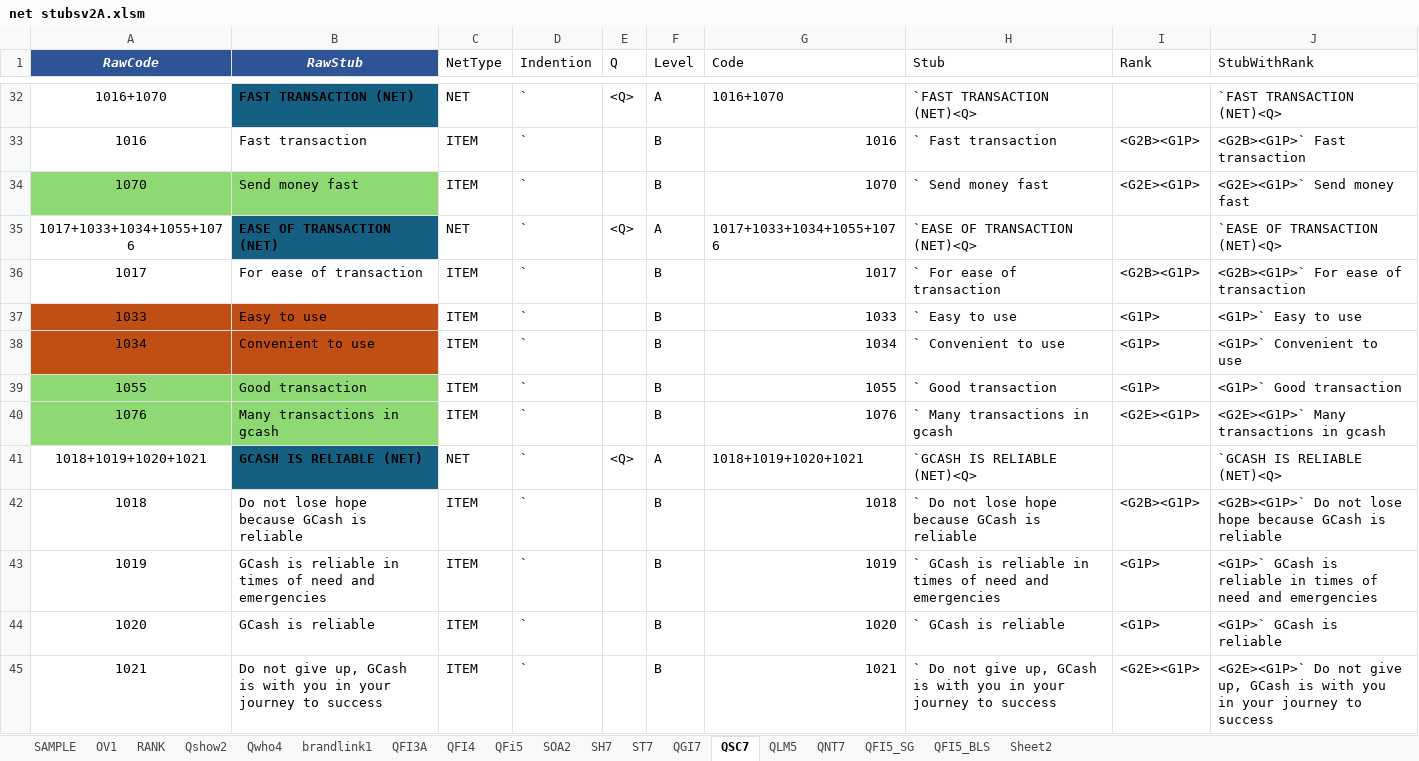
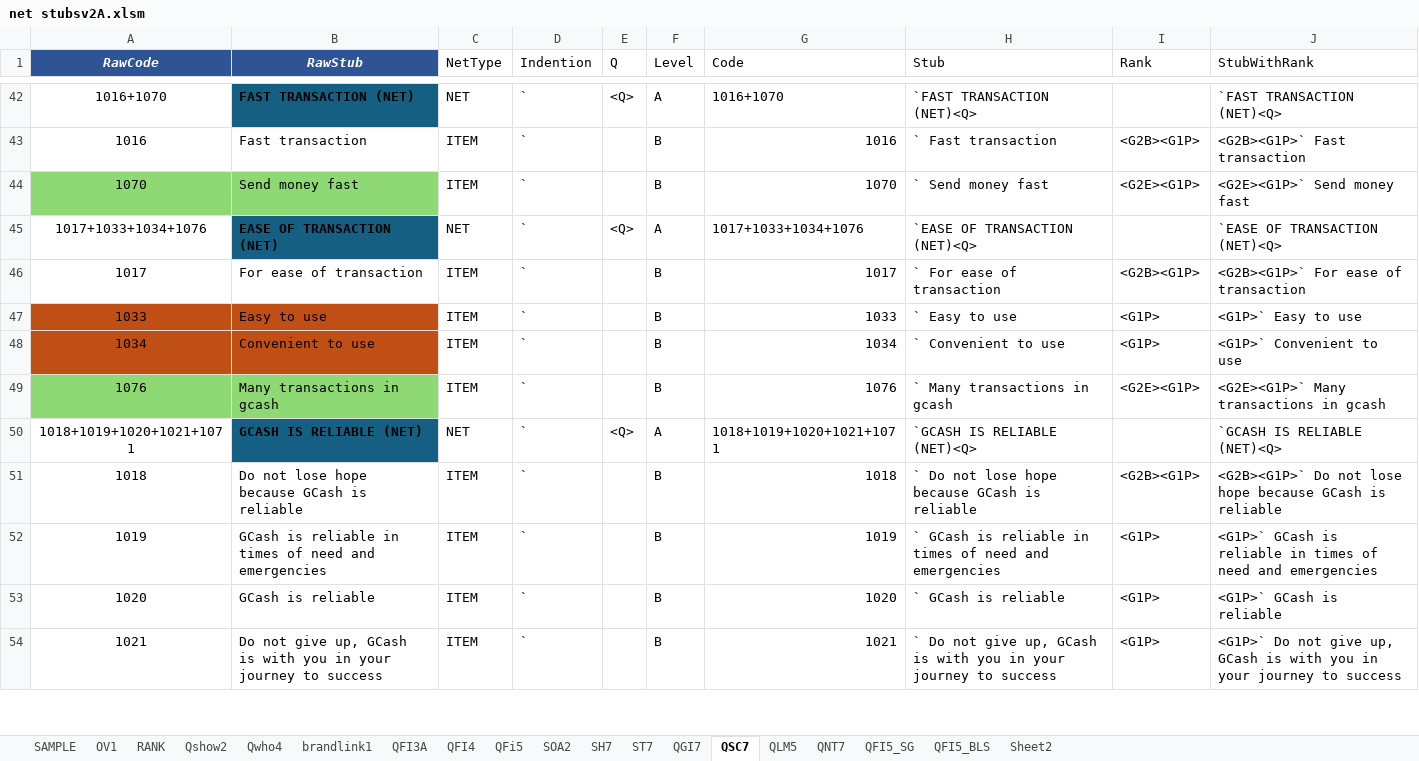
Before and after one commit to jiggerjn/WallE, an Excel workbook: AdEval/net stubsv2A.xlsm, sheet QSC7, drawn as a sheet; only a part is shown, gaps mark what is left out; values as stored, in another font and other column widths than the file's, no borders; conditional formats not drawn; removed rows and columns are numbered as before the commit, all else as after; the diff covers the shown part only; the diff names each change by its address in the sheet, - before the commit and + after, or states it on an @@ line.

Commit message:
Updated Stp files
Updated table format
updated base filter for Gcash stories Adz Before and onwards September 24
added seperate crosstab for Gcash stories Adz Before and onwards September 24
updated stub stp rating agree3 factors

```diff
--- a/AdEval/net stubsv2A.xlsm (sheet QSC7)
+++ b/AdEval/net stubsv2A.xlsm (sheet QSC7)
-A45 (RawCode): 1017+1033+1034+1055+1076
+A45 (RawCode): 1017+1033+1034+1076
-G45 (Code): 1017+1033+1034+1055+1076
+G45 (Code): 1017+1033+1034+1076
-row 39: 1055 | Good transaction | ITEM | ` |  | B | 1055 | ` Good transaction | <G1P> | <G1P>` Good transaction
-A50 (RawCode): 1018+1019+1020+1021
+A50 (RawCode): 1018+1019+1020+1021+1071
-G50 (Code): 1018+1019+1020+1021
+G50 (Code): 1018+1019+1020+1021+1071
-I54 (Rank): <G2E><G1P>
+I54 (Rank): <G1P>
-J54 (StubWithRank): <G2E><G1P>` Do not…
+J54 (StubWithRank): <G1P>` Do not…
```
Also changed, not shown: 18 added rows, 11 removed rows, 24 moved rows and 31 edited cells elsewhere in this sheet, sheet RANK, formulas that keep their value, 18 other files.
